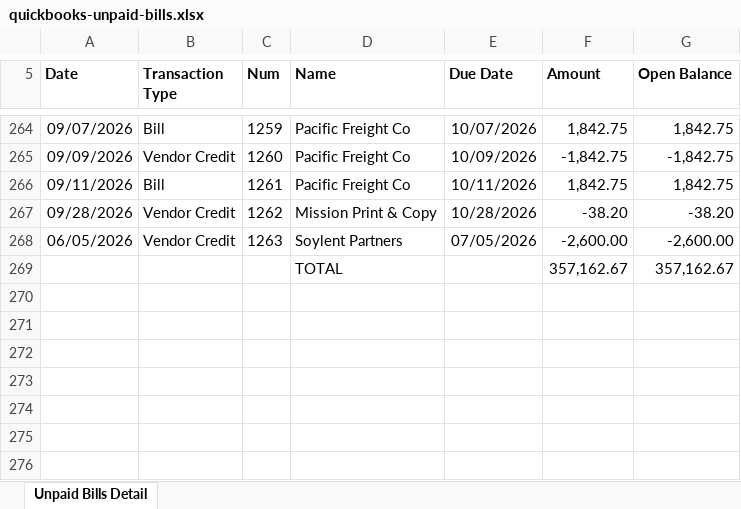
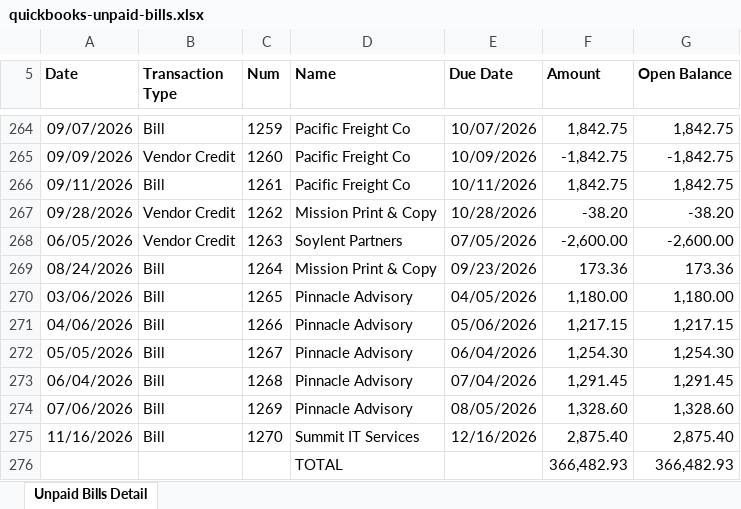
Before and after one commit to cam123-cpu/Invoice-Anomaly-Detector, an Excel workbook: samples/quickbooks-unpaid-bills.xlsx, sheet Unpaid Bills Detail, drawn as a sheet; only a part is shown, gaps mark what is left out; values as stored, in another font and other column widths than the file's, no borders; removed rows and columns are numbered as before the commit, all else as after; the diff names each change by its address in the sheet, - before the commit and + after, or states it on an @@ line.

```diff
--- a/samples/quickbooks-unpaid-bills.xlsx (sheet Unpaid Bills Detail)
+++ b/samples/quickbooks-unpaid-bills.xlsx (sheet Unpaid Bills Detail)
-row 269:  |  |  | TOTAL |  | 357,162.67 | 357,162.67
+row 269: 08/24/2026 | Bill | 1264 | Mission Print & Copy | 09/23/2026 | 173.36 | 173.36
+row 270: 03/06/2026 | Bill | 1265 | Pinnacle Advisory | 04/05/2026 | 1,180.00 | 1,180.00
+row 271: 04/06/2026 | Bill | 1266 | Pinnacle Advisory | 05/06/2026 | 1,217.15 | 1,217.15
+row 272: 05/05/2026 | Bill | 1267 | Pinnacle Advisory | 06/04/2026 | 1,254.30 | 1,254.30
+row 273: 06/04/2026 | Bill | 1268 | Pinnacle Advisory | 07/04/2026 | 1,291.45 | 1,291.45
+row 274: 07/06/2026 | Bill | 1269 | Pinnacle Advisory | 08/05/2026 | 1,328.60 | 1,328.60
+row 275: 11/16/2026 | Bill | 1270 | Summit IT Services | 12/16/2026 | 2,875.40 | 2,875.40
+row 276:  |  |  | TOTAL |  | 366,482.93 | 366,482.93
```
Also changed, not shown: samples/ap-register-2026.xlsx, samples/european-supplier-ledger.xlsx, 11 other files.
